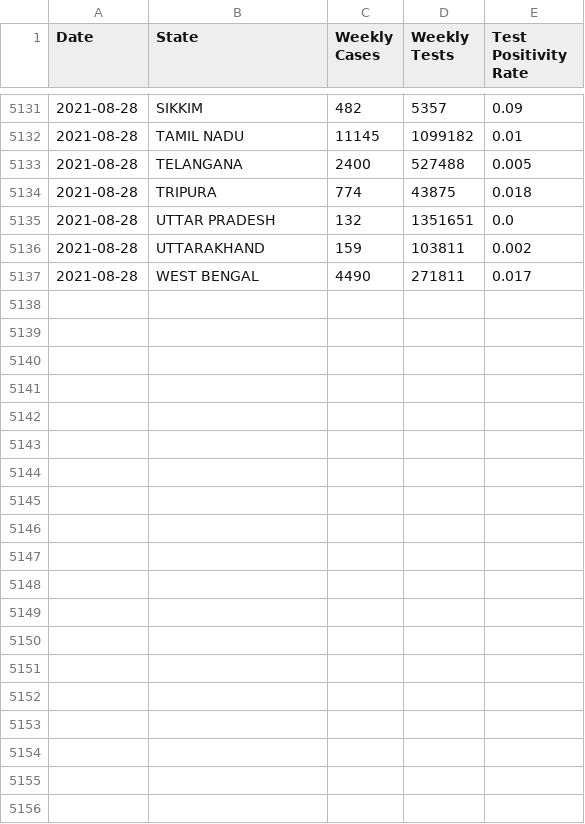
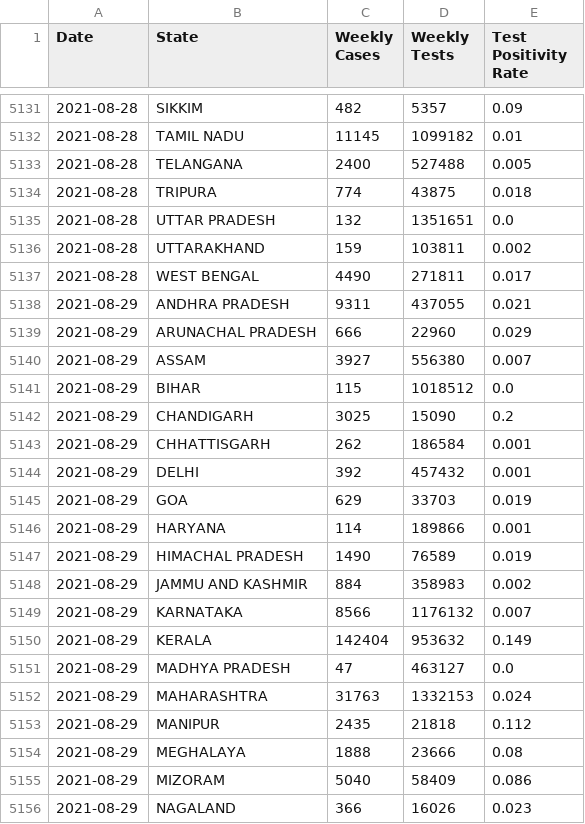
Before and after one commit to priva13/Covid-19_Bharat_records, a CSV file: statedata.csv, drawn as a sheet; only a part is shown, gaps mark what is left out; the diff covers the shown part only.

```diff
--- a/statedata.csv
+++ b/statedata.csv
@@ -5137 +5137,20 @@ Date,State,Weekly Cases,Weekly Tests,Test Positivity Rate
 2021-08-28,WEST BENGAL,4490,271811,0.017
+2021-08-29,ANDHRA PRADESH,9311,437055,0.021
+2021-08-29,ARUNACHAL PRADESH,666,22960,0.029
+2021-08-29,ASSAM,3927,556380,0.007
+2021-08-29,BIHAR,115,1018512,0.0
+2021-08-29,CHANDIGARH,3025,15090,0.2
+2021-08-29,CHHATTISGARH,262,186584,0.001
+2021-08-29,DELHI,392,457432,0.001
+2021-08-29,GOA,629,33703,0.019
+2021-08-29,HARYANA,114,189866,0.001
+2021-08-29,HIMACHAL PRADESH,1490,76589,0.019
+2021-08-29,JAMMU AND KASHMIR,884,358983,0.002
+2021-08-29,KARNATAKA,8566,1176132,0.007
+2021-08-29,KERALA,142404,953632,0.149
+2021-08-29,MADHYA PRADESH,47,463127,0.0
+2021-08-29,MAHARASHTRA,31763,1332153,0.024
+2021-08-29,MANIPUR,2435,21818,0.112
+2021-08-29,MEGHALAYA,1888,23666,0.08
+2021-08-29,MIZORAM,5040,58409,0.086
+2021-08-29,NAGALAND,366,16026,0.023
```
Also changed, not shown: 10 added rows elsewhere in this file.
